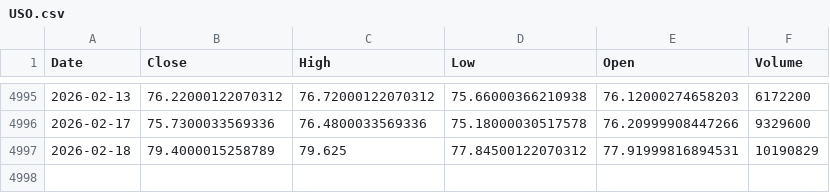
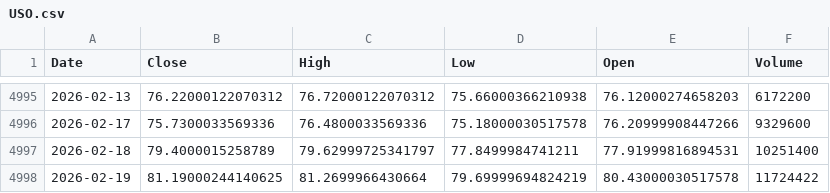
Before and after one commit to kittycapital/etf-seasonality, a CSV file: data/USO.csv, drawn as a sheet; only a part is shown, gaps mark what is left out.

```diff
--- a/data/USO.csv
+++ b/data/USO.csv
@@ -4996,2 +4996,3 @@ Date,Close,High,Low,Open,Volume
 2026-02-17,75.7300033569336,76.4800033569336,75.18000030517578,76.20999908447266,9329600
-2026-02-18,79.4000015258789,79.625,77.84500122070312,77.91999816894531,10190829
+2026-02-18,79.4000015258789,79.62999725341797,77.8499984741211,77.91999816894531,10251400
+2026-02-19,81.19000244140625,81.2699966430664,79.69999694824219,80.43000030517578,11724422
```
Also changed, not shown: data/EEM.csv, data/EWY.csv, 10 other files.
